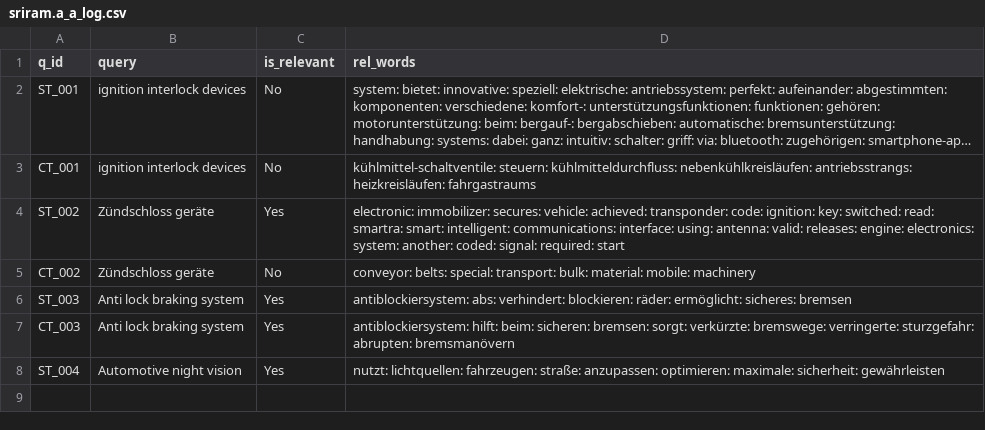
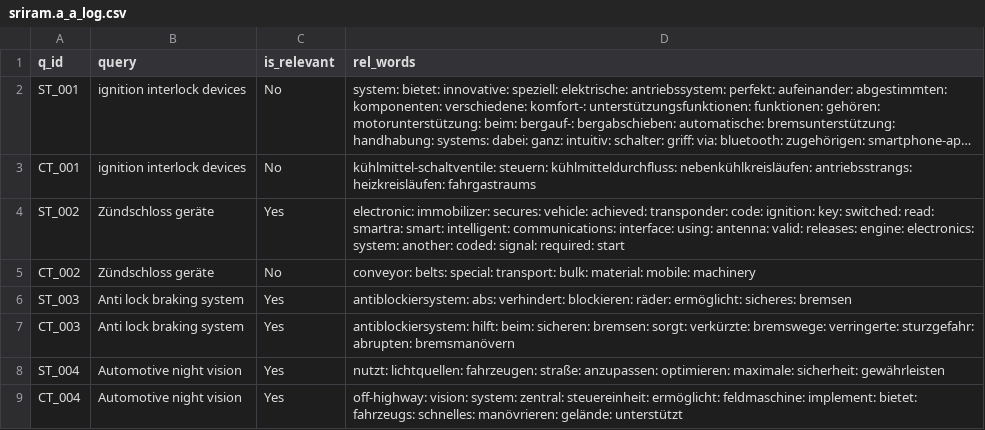
Before and after one commit to vijusudhi/cltr_web_app, a CSV file: logs/sriram.a_a_log.csv, drawn as a sheet; long unchanged cells end in ….

Commit message:
User sriram.a updating via PyGithub

```diff
--- a/logs/sriram.a_a_log.csv
+++ b/logs/sriram.a_a_log.csv
@@ -8 +8,2 @@ CT_003, Anti lock braking system, Yes, antiblockiersystem: hilft: beim: sicheren
 ST_004, Automotive night vision, Yes, nutzt: lichtquellen: fahrzeugen: straße: anzupassen: optimieren: maximale: sicherheit: gewährleisten
+CT_004, Automotive night vision, Yes, off-highway: vision: system: zentral: steuereinheit: ermöglicht: feldmaschine: implement: bietet: fahrzeugs: schnelles: manövrieren: gelände: unterstützt
```
